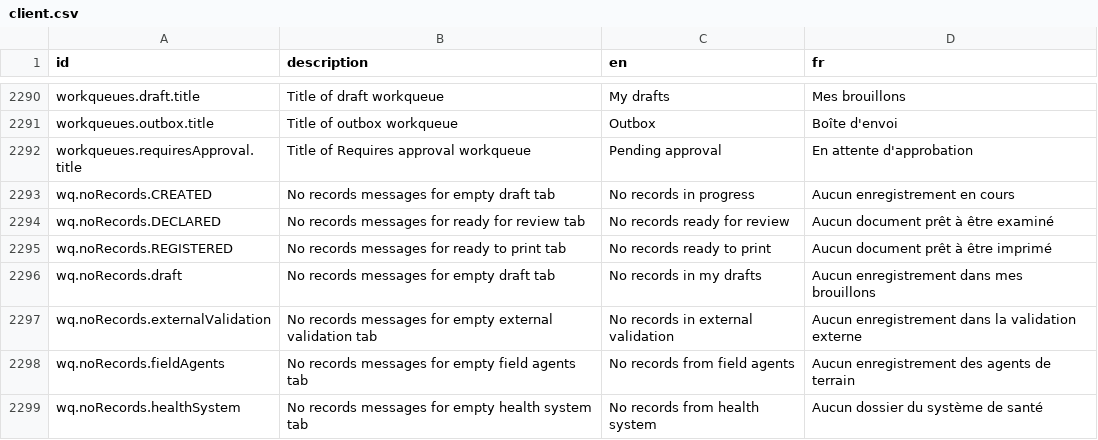
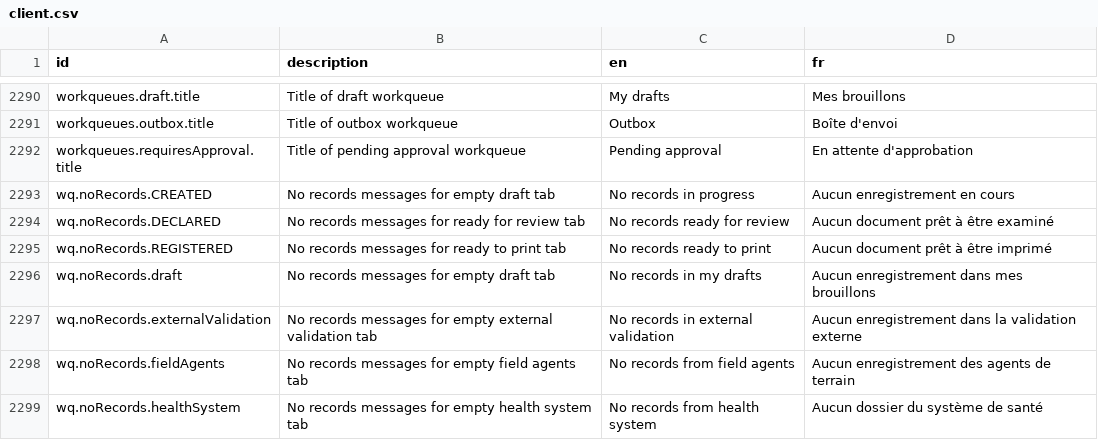
Before and after one commit to opencrvs/opencrvs-countryconfig, a CSV file: src/translations/client.csv, drawn as a sheet; only a part is shown, gaps mark what is left out.

Commit message:
fix translation

```diff
--- a/src/translations/client.csv
+++ b/src/translations/client.csv
@@ -2293,3 +2293,3 @@ workqueues.draft.title,Title of draft workqueue,My drafts,Mes brouillons
 workqueues.outbox.title,Title of outbox workqueue,Outbox,Boîte d'envoi
-workqueues.requiresApproval.title,Title of Requires approval workqueue,Pending approval,En attente d'approbation
+workqueues.requiresApproval.title,Title of pending approval workqueue,Pending approval,En attente d'approbation
 wq.noRecords.CREATED,No records messages for empty draft tab,No records in progress,Aucun enregistrement en cours
```
Also changed, not shown: 1 other file.
